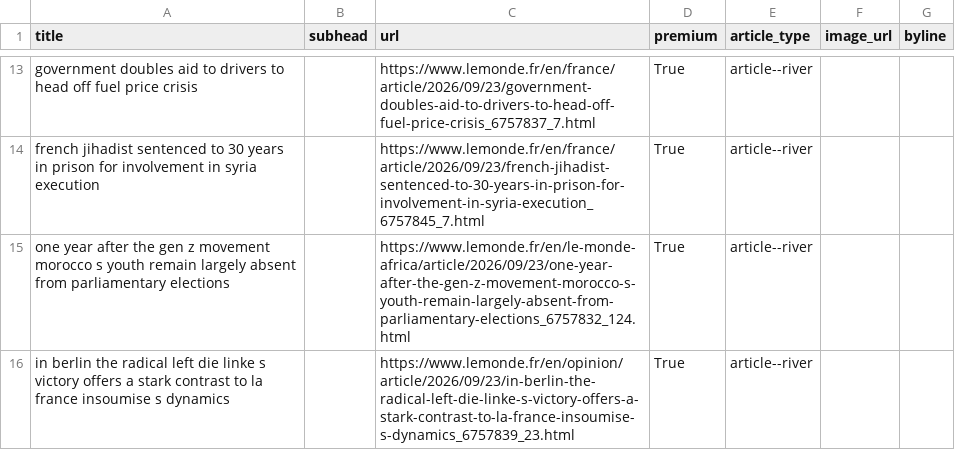
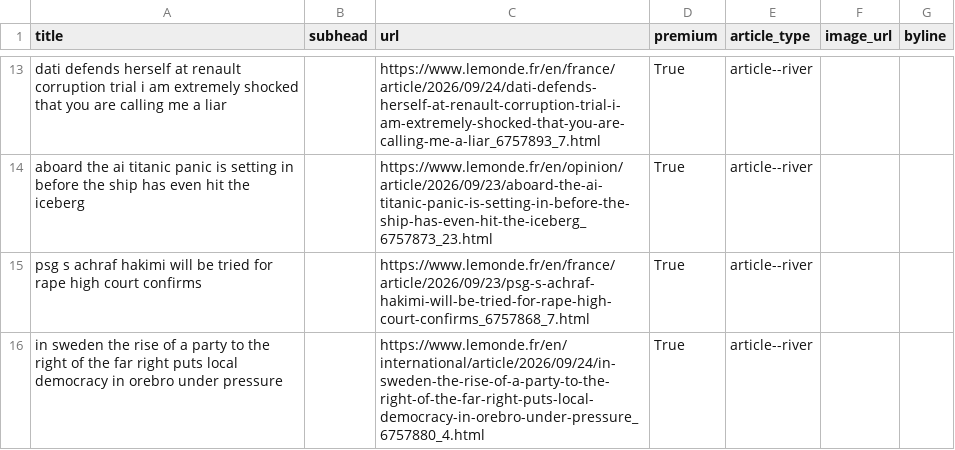
Before and after one commit to Isoparkes/Lede-LeMonde-AutoUpdate, a CSV file: lemonde-articles.csv, drawn as a sheet; only a part is shown, gaps mark what is left out; the diff covers the shown part only; the diff names each change by its address in the sheet, - before the commit and + after, or states it on an @@ line.

```diff
--- a/lemonde-articles.csv
+++ b/lemonde-articles.csv
-A13 (title): government doubles aid to drivers to head off fuel price crisis
+A13 (title): dati defends herself at renault corruption trial i am extremely shocked that you are calling me a liar
-C13 (url): https://www.lemonde.fr/en/france/article/2026/09/23/government-doubles-aid-to-drivers-to-head-off-fuel-price-crisis_6757837_7.html
+C13 (url): https://www.lemonde.fr/en/france/article/2026/09/24/dati-defends-herself-at-renault-corruption-trial-i-am-extremely-shocked-that-you-are-calling-me-a-liar_6757893_7.html
-A14 (title): french jihadist sentenced to 30 years in prison for involvement in syria execution
+A14 (title): aboard the ai titanic panic is setting in before the ship has even hit the iceberg
-C14 (url): https://www.lemonde.fr/en/france/article/2026/09/23/french-jihadist-sentenced-to-30-years-in-prison-for-involvement-in-syria-execution_6757845_7.html
+C14 (url): https://www.lemonde.fr/en/opinion/article/2026/09/23/aboard-the-ai-titanic-panic-is-setting-in-before-the-ship-has-even-hit-the-iceberg_6757873_23.html
-A15 (title): one year after the gen z movement morocco s youth remain largely absent from parliamentary elections
+A15 (title): psg s achraf hakimi will be tried for rape high court confirms
-C15 (url): https://www.lemonde.fr/en/le-monde-africa/article/2026/09/23/one-year-after-the-gen-z-movement-morocco-s-youth-remain-largely-absent-from-parliamentary-elections_6757832_124.html
+C15 (url): https://www.lemonde.fr/en/france/article/2026/09/23/psg-s-achraf-hakimi-will-be-tried-for-rape-high-court-confirms_6757868_7.html
-A16 (title): in berlin the radical left die linke s victory offers a stark contrast to la france insoumise s dynamics
+A16 (title): in sweden the rise of a party to the right of the far right puts local democracy in orebro under pressure
-C16 (url): https://www.lemonde.fr/en/opinion/article/2026/09/23/in-berlin-the-radical-left-die-linke-s-victory-offers-a-stark-contrast-to-la-france-insoumise-s-dynamics_6757839_23.html
+C16 (url): https://www.lemonde.fr/en/international/article/2026/09/24/in-sweden-the-rise-of-a-party-to-the-right-of-the-far-right-puts-local-democracy-in-orebro-under-pressure_6757880_4.html
```
Also changed, not shown: 6 added rows, 8 removed rows and 34 edited cells elsewhere in this file.
